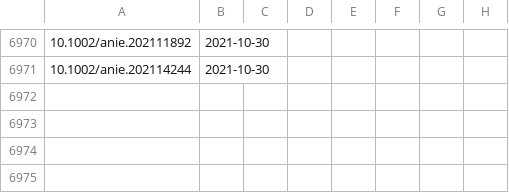
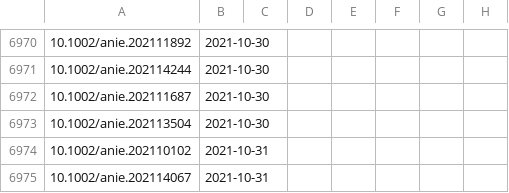
Before and after one commit to supersciencegrl/easy-wiley, a CSV file: acie_old.csv, drawn as a sheet; only a part is shown, gaps mark what is left out; the diff names each change by its address in the sheet, - before the commit and + after, or states it on an @@ line.

```diff
--- a/acie_old.csv
+++ b/acie_old.csv
+row 6972: 10.1002/anie.202111687 | 2021-10-30
+row 6973: 10.1002/anie.202113504 | 2021-10-30
+row 6974: 10.1002/anie.202110102 | 2021-10-31
+row 6975: 10.1002/anie.202114067 | 2021-10-31
```
Also changed, not shown: 1 other file.
